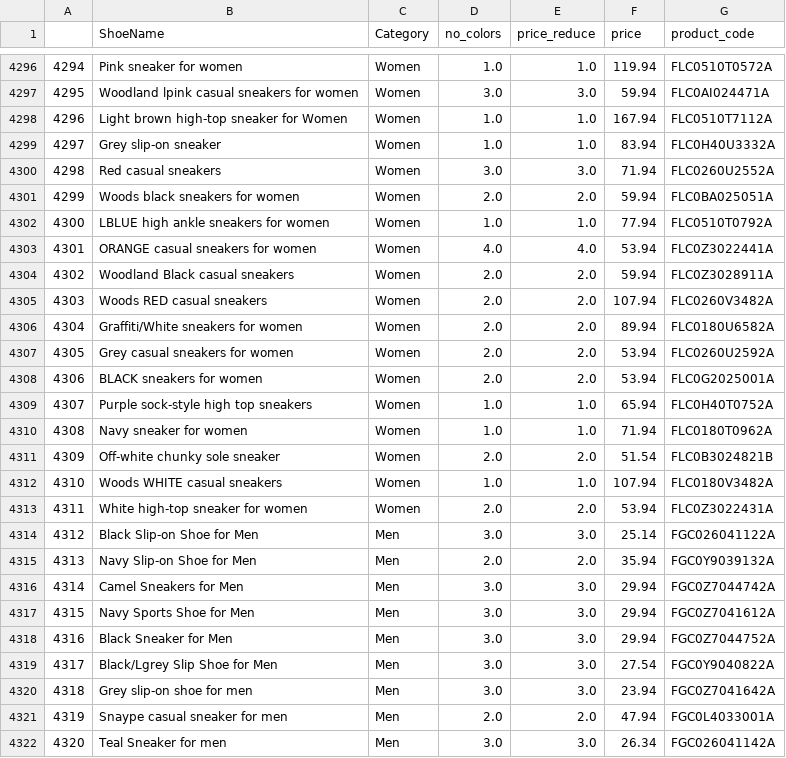
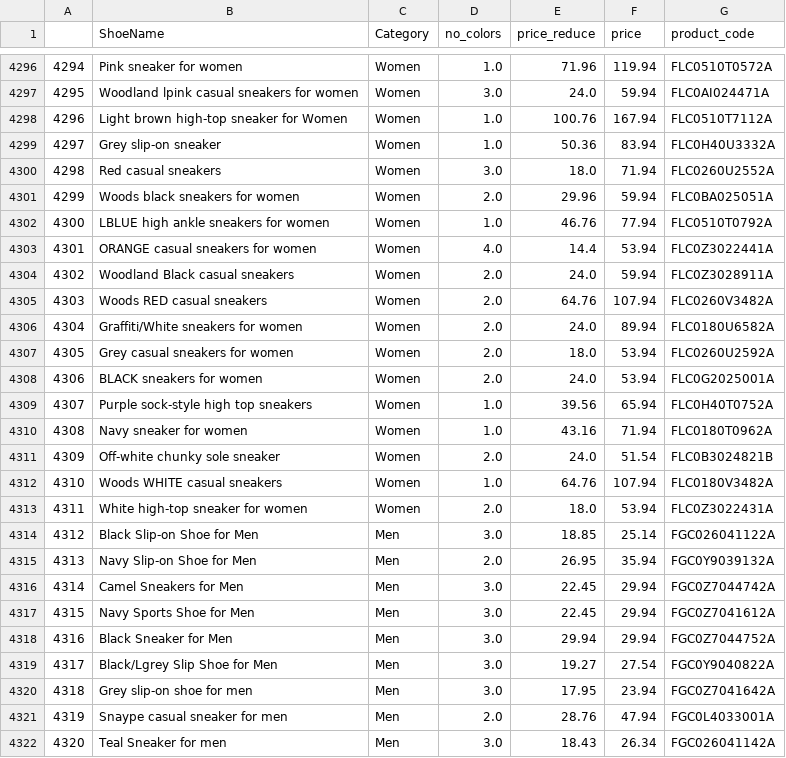
Before and after one commit to matiaga/Capstone-project, a CSV file: datasets_final/Table1.csv, drawn as a sheet; only a part is shown, gaps mark what is left out; the diff covers the shown part only.

```diff
--- a/datasets_final/Table1.csv
+++ b/datasets_final/Table1.csv
@@ -4296,27 +4296,27 @@
-4294,Pink sneaker for women,Women,1.0,1.0,119.94,FLC0510T0572A
-4295,Woodland lpink casual sneakers for women,Women,3.0,3.0,59.94,FLC0AI024471A
-4296,Light brown high-top sneaker for Women,Women,1.0,1.0,167.94,FLC0510T7112A
-4297,Grey slip-on sneaker,Women,1.0,1.0,83.94,FLC0H40U3332A
-4298,Red casual sneakers,Women,3.0,3.0,71.94,FLC0260U2552A
-4299,Woods black sneakers for women,Women,2.0,2.0,59.94,FLC0BA025051A
-4300,LBLUE high ankle sneakers for women,Women,1.0,1.0,77.94,FLC0510T0792A
-4301,ORANGE casual sneakers for women,Women,4.0,4.0,53.94,FLC0Z3022441A
-4302,Woodland Black casual sneakers,Women,2.0,2.0,59.94,FLC0Z3028911A
-4303,Woods RED casual sneakers,Women,2.0,2.0,107.94,FLC0260V3482A
-4304,Graffiti/White sneakers for women,Women,2.0,2.0,89.94,FLC0180U6582A
-4305,Grey casual sneakers for women,Women,2.0,2.0,53.94,FLC0260U2592A
-4306,BLACK sneakers for women,Women,2.0,2.0,53.94,FLC0G2025001A
-4307,Purple sock-style high top sneakers,Women,1.0,1.0,65.94,FLC0H40T0752A
-4308,Navy sneaker for women,Women,1.0,1.0,71.94,FLC0180T0962A
-4309,Off-white chunky sole sneaker,Women,2.0,2.0,51.54,FLC0B3024821B
-4310,Woods WHITE casual sneakers,Women,1.0,1.0,107.94,FLC0180V3482A
-4311,White high-top sneaker for women,Women,2.0,2.0,53.94,FLC0Z3022431A
-4312,Black Slip-on Shoe for Men,Men,3.0,3.0,25.14,FGC026041122A
-4313,Navy Slip-on Shoe for Men,Men,2.0,2.0,35.94,FGC0Y9039132A
-4314,Camel Sneakers for Men,Men,3.0,3.0,29.94,FGC0Z7044742A
-4315,Navy Sports Shoe for Men,Men,3.0,3.0,29.94,FGC0Z7041612A
-4316,Black Sneaker for Men,Men,3.0,3.0,29.94,FGC0Z7044752A
-4317,Black/Lgrey Slip Shoe for Men,Men,3.0,3.0,27.54,FGC0Y9040822A
-4318,Grey slip-on shoe for men,Men,3.0,3.0,23.94,FGC0Z7041642A
-4319,Snaype casual sneaker for men,Men,2.0,2.0,47.94,FGC0L4033001A
-4320,Teal Sneaker for men,Men,3.0,3.0,26.34,FGC026041142A
+4294,Pink sneaker for women,Women,1.0,71.96,119.94,FLC0510T0572A
+4295,Woodland lpink casual sneakers for women,Women,3.0,24.0,59.94,FLC0AI024471A
+4296,Light brown high-top sneaker for Women,Women,1.0,100.76,167.94,FLC0510T7112A
+4297,Grey slip-on sneaker,Women,1.0,50.36,83.94,FLC0H40U3332A
+4298,Red casual sneakers,Women,3.0,18.0,71.94,FLC0260U2552A
+4299,Woods black sneakers for women,Women,2.0,29.96,59.94,FLC0BA025051A
+4300,LBLUE high ankle sneakers for women,Women,1.0,46.76,77.94,FLC0510T0792A
+4301,ORANGE casual sneakers for women,Women,4.0,14.4,53.94,FLC0Z3022441A
+4302,Woodland Black casual sneakers,Women,2.0,24.0,59.94,FLC0Z3028911A
+4303,Woods RED casual sneakers,Women,2.0,64.76,107.94,FLC0260V3482A
+4304,Graffiti/White sneakers for women,Women,2.0,24.0,89.94,FLC0180U6582A
+4305,Grey casual sneakers for women,Women,2.0,18.0,53.94,FLC0260U2592A
+4306,BLACK sneakers for women,Women,2.0,24.0,53.94,FLC0G2025001A
+4307,Purple sock-style high top sneakers,Women,1.0,39.56,65.94,FLC0H40T0752A
+4308,Navy sneaker for women,Women,1.0,43.16,71.94,FLC0180T0962A
+4309,Off-white chunky sole sneaker,Women,2.0,24.0,51.54,FLC0B3024821B
+4310,Woods WHITE casual sneakers,Women,1.0,64.76,107.94,FLC0180V3482A
+4311,White high-top sneaker for women,Women,2.0,18.0,53.94,FLC0Z3022431A
+4312,Black Slip-on Shoe for Men,Men,3.0,18.85,25.14,FGC026041122A
+4313,Navy Slip-on Shoe for Men,Men,2.0,26.95,35.94,FGC0Y9039132A
+4314,Camel Sneakers for Men,Men,3.0,22.45,29.94,FGC0Z7044742A
+4315,Navy Sports Shoe for Men,Men,3.0,22.45,29.94,FGC0Z7041612A
+4316,Black Sneaker for Men,Men,3.0,29.94,29.94,FGC0Z7044752A
+4317,Black/Lgrey Slip Shoe for Men,Men,3.0,19.27,27.54,FGC0Y9040822A
+4318,Grey slip-on shoe for men,Men,3.0,17.95,23.94,FGC0Z7041642A
+4319,Snaype casual sneaker for men,Men,2.0,28.76,47.94,FGC0L4033001A
+4320,Teal Sneaker for men,Men,3.0,18.43,26.34,FGC026041142A
```
Also changed, not shown: 155 edited cells elsewhere in this file, datasets/Table1_woodland.csv, datasets_final/Table1_complete.csv, 1 other file.
